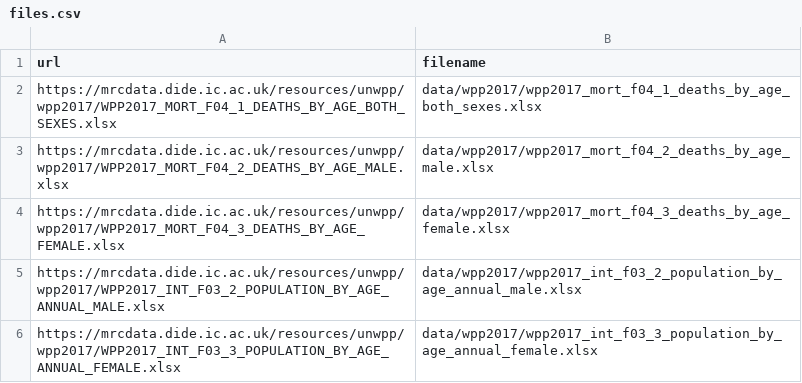
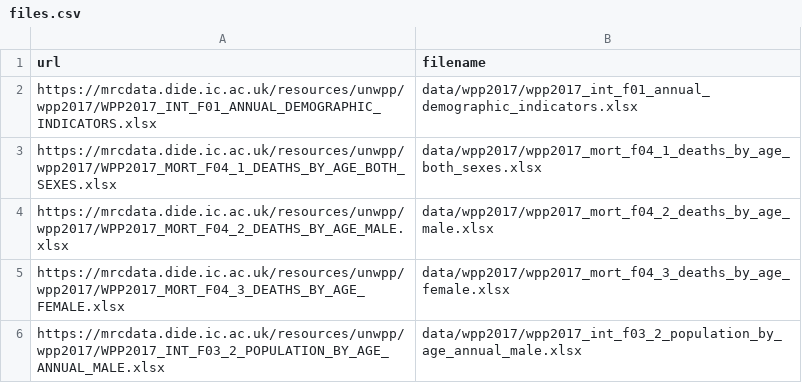
Before and after one commit to vimc/montagu-demography, a CSV file: meta/files.csv, drawn as a sheet; only a part is shown; the shorter side is filled out with more unchanged rows.

```diff
--- a/meta/files.csv
+++ b/meta/files.csv
@@ -1,2 +1,3 @@
 "url","filename"
+"https://mrcdata.dide.ic.ac.uk/resources/unwpp/wpp2017/WPP2017_INT_F01_ANNUAL_DEMOGRAPHIC_INDICATORS.xlsx","data/wpp2017/wpp2017_int_f01_annual_demographic_indicators.xlsx"
 "https://mrcdata.dide.ic.ac.uk/resources/unwpp/wpp2017/WPP2017_MORT_F04_1_DEATHS_BY_AGE_BOTH_SEXES.xlsx","data/wpp2017/wpp2017_mort_f04_1_deaths_by_age_both_sexes.xlsx"
```
Also changed, not shown: meta/demographic_statistic_type.csv, meta/process.csv, 2 other files.
